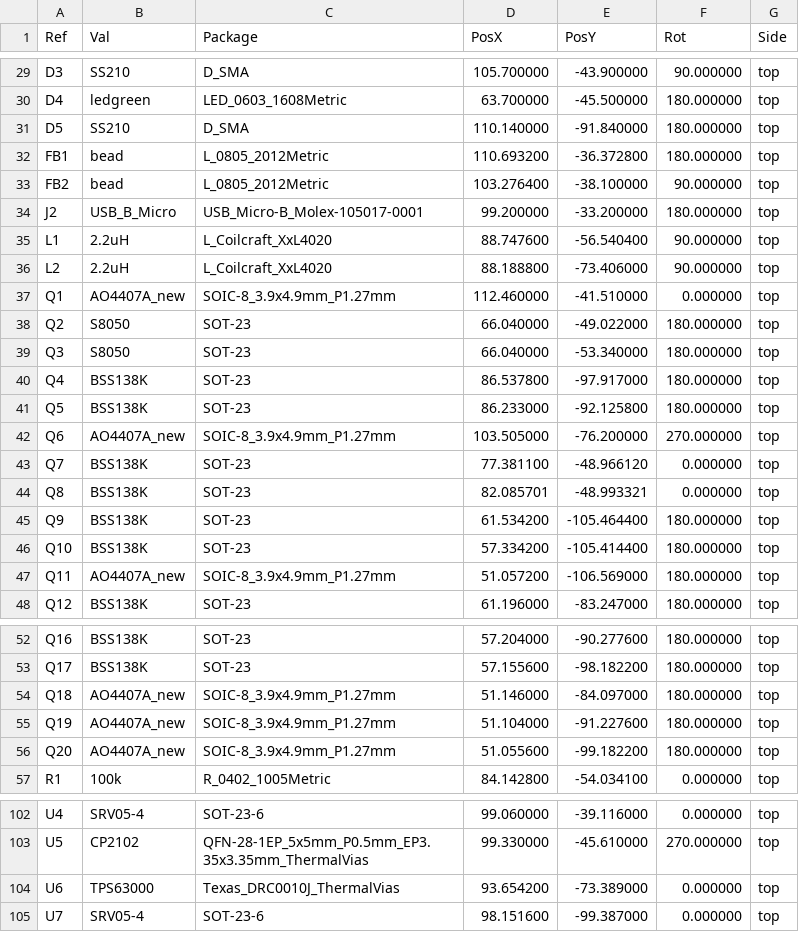
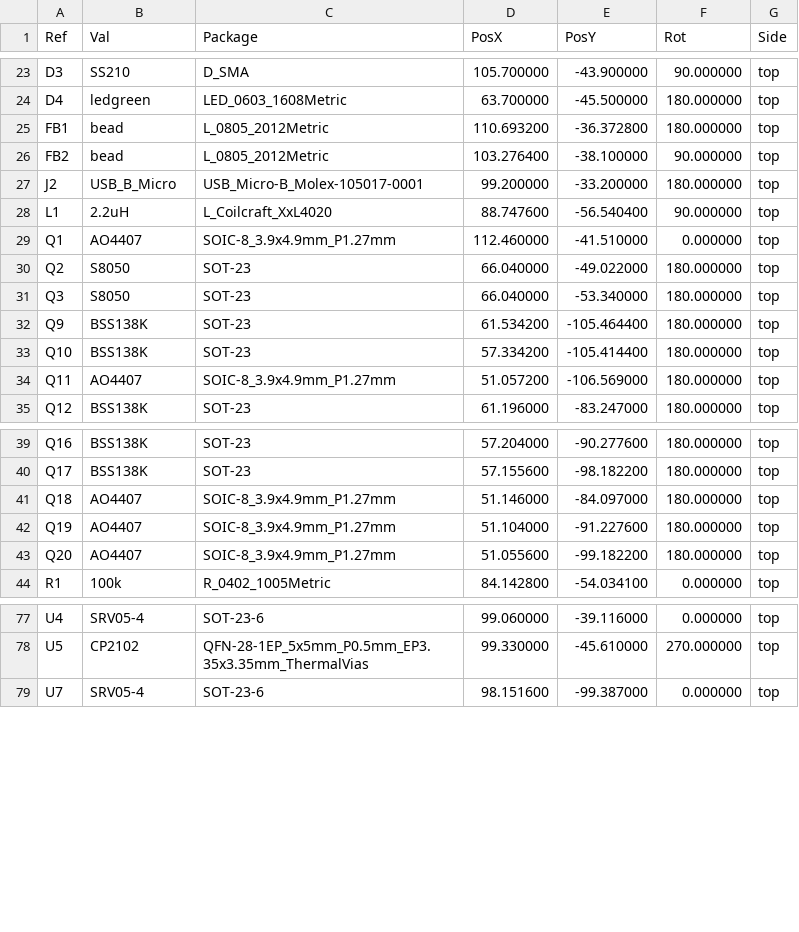
Before and after one commit to pacew/eboard, a CSV file: eboard/eboard-all-pos.csv, drawn as a sheet; only a part is shown, gaps mark what is left out; the diff covers the shown part only.

```diff
--- a/eboard/eboard-all-pos.csv
+++ b/eboard/eboard-all-pos.csv
@@ -30,3 +24,2 @@ Ref,Val,Package,PosX,PosY,Rot,Side
 "D4","ledgreen","LED_0603_1608Metric",63.700000,-45.500000,180.000000,top
-"D5","SS210","D_SMA",110.140000,-91.840000,180.000000,top
 "FB1","bead","L_0805_2012Metric",110.693200,-36.372800,180.000000,top
@@ -35,14 +28,8 @@ Ref,Val,Package,PosX,PosY,Rot,Side
 "L1","2.2uH","L_Coilcraft_XxL4020",88.747600,-56.540400,90.000000,top
-"L2","2.2uH","L_Coilcraft_XxL4020",88.188800,-73.406000,90.000000,top
-"Q1","AO4407A_new","SOIC-8_3.9x4.9mm_P1.27mm",112.460000,-41.510000,0.000000,top
+"Q1","AO4407","SOIC-8_3.9x4.9mm_P1.27mm",112.460000,-41.510000,0.000000,top
 "Q2","S8050","SOT-23",66.040000,-49.022000,180.000000,top
 "Q3","S8050","SOT-23",66.040000,-53.340000,180.000000,top
-"Q4","BSS138K","SOT-23",86.537800,-97.917000,180.000000,top
-"Q5","BSS138K","SOT-23",86.233000,-92.125800,180.000000,top
-"Q6","AO4407A_new","SOIC-8_3.9x4.9mm_P1.27mm",103.505000,-76.200000,270.000000,top
-"Q7","BSS138K","SOT-23",77.381100,-48.966120,0.000000,top
-"Q8","BSS138K","SOT-23",82.085701,-48.993321,0.000000,top
 "Q9","BSS138K","SOT-23",61.534200,-105.464400,180.000000,top
 "Q10","BSS138K","SOT-23",57.334200,-105.414400,180.000000,top
-"Q11","AO4407A_new","SOIC-8_3.9x4.9mm_P1.27mm",51.057200,-106.569000,180.000000,top
+"Q11","AO4407","SOIC-8_3.9x4.9mm_P1.27mm",51.057200,-106.569000,180.000000,top
 "Q12","BSS138K","SOT-23",61.196000,-83.247000,180.000000,top
@@ -53,5 +40,5 @@ Ref,Val,Package,PosX,PosY,Rot,Side
 "Q17","BSS138K","SOT-23",57.155600,-98.182200,180.000000,top
-"Q18","AO4407A_new","SOIC-8_3.9x4.9mm_P1.27mm",51.146000,-84.097000,180.000000,top
-"Q19","AO4407A_new","SOIC-8_3.9x4.9mm_P1.27mm",51.104000,-91.227600,180.000000,top
-"Q20","AO4407A_new","SOIC-8_3.9x4.9mm_P1.27mm",51.055600,-99.182200,180.000000,top
+"Q18","AO4407","SOIC-8_3.9x4.9mm_P1.27mm",51.146000,-84.097000,180.000000,top
+"Q19","AO4407","SOIC-8_3.9x4.9mm_P1.27mm",51.104000,-91.227600,180.000000,top
+"Q20","AO4407","SOIC-8_3.9x4.9mm_P1.27mm",51.055600,-99.182200,180.000000,top
 "R1","100k","R_0402_1005Metric",84.142800,-54.034100,0.000000,top
@@ -103,3 +78,2 @@ Ref,Val,Package,PosX,PosY,Rot,Side
 "U5","CP2102","QFN-28-1EP_5x5mm_P0.5mm_EP3.35x3.35mm_ThermalVias",99.330000,-45.610000,270.000000,top
-"U6","TPS63000","Texas_DRC0010J_ThermalVias",93.654200,-73.389000,0.000000,top
 "U7","SRV05-4","SOT-23-6",98.151600,-99.387000,0.000000,top
```
Also changed, not shown: 18 removed rows elsewhere in this file, 16 other files.
